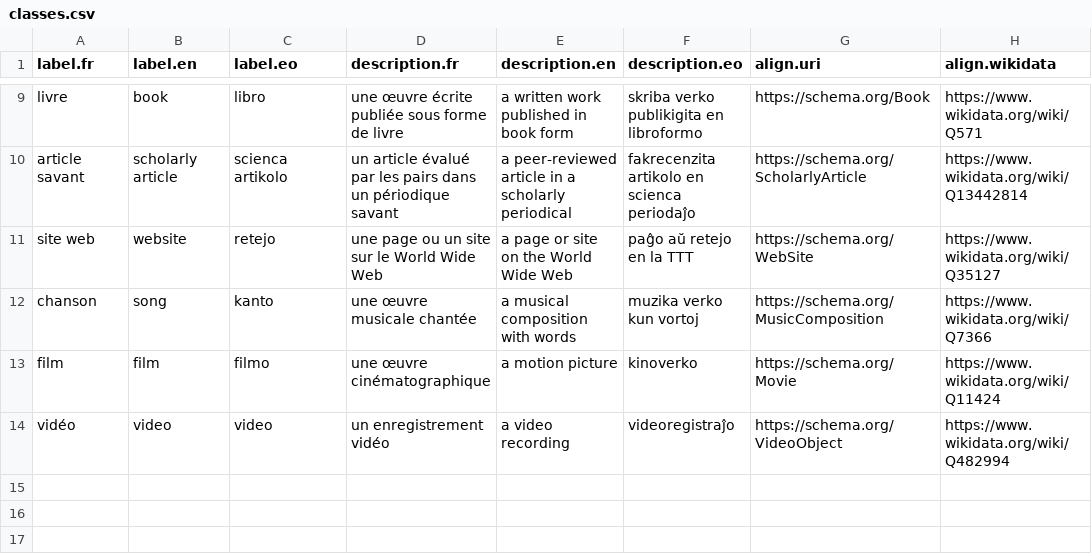
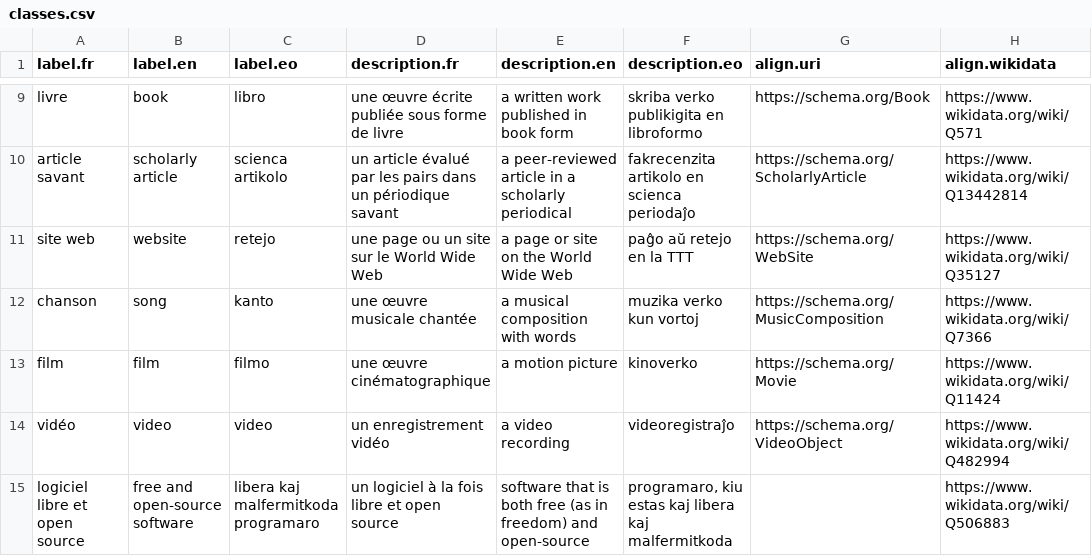
Before and after one commit to Ron-RONZZ-org/ronzz-wikibase, a CSV file: extensions/EmbeddableContent/manifests/classes.csv, drawn as a sheet; only a part is shown, gaps mark what is left out; the diff names each change by its address in the sheet, - before the commit and + after, or states it on an @@ line.

```diff
--- a/extensions/EmbeddableContent/manifests/classes.csv
+++ b/extensions/EmbeddableContent/manifests/classes.csv
+row 15: logiciel libre et open source | free and open-source software | libera kaj malfermitkoda programaro | un logiciel à la fois libre et open source | software that is both free (as in freedom) and open-source | programaro, kiu estas kaj libera kaj malfermitkoda |  | https://www.wikidata.org/wiki/Q506883
```
Also changed, not shown: extensions/EmbeddableContent/manifests/properties.csv, 20 other files.
